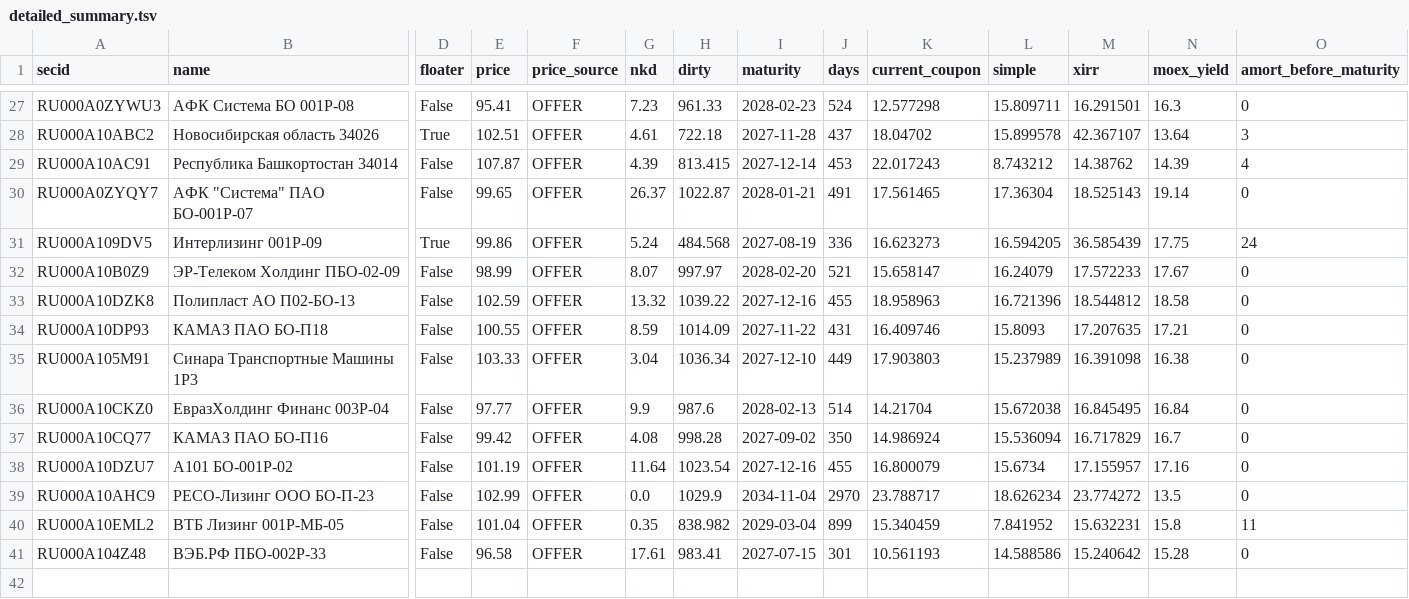
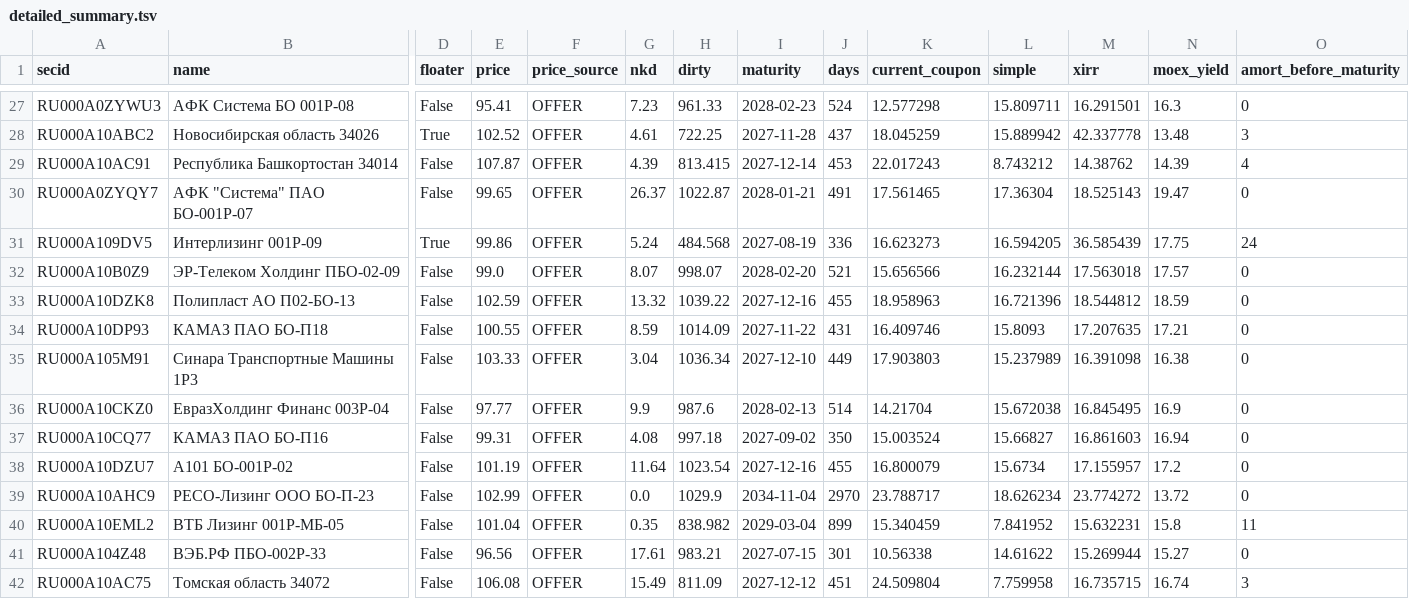
Before and after one commit to pulp-dev/AI-Assistant-for-news, a TSV file: moex-bridge/data/detailed_summary.tsv, drawn as a sheet; only a part is shown, gaps mark what is left out; rows hold the shown columns only; the diff covers the shown part only; the diff names each change by its address in the sheet, - before the commit and + after, or states it on an @@ line.

```diff
--- a/moex-bridge/data/detailed_summary.tsv
+++ b/moex-bridge/data/detailed_summary.tsv
-E28 (price): 102.51
+E28 (price): 102.52
-H28 (dirty): 722.18
+H28 (dirty): 722.25
-K28 (current_coupon): 18.04702
+K28 (current_coupon): 18.045259
-L28 (simple): 15.899578
+L28 (simple): 15.889942
-M28 (xirr): 42.367107
+M28 (xirr): 42.337778
-N28 (moex_yield): 13.64
+N28 (moex_yield): 13.48
-N30 (moex_yield): 19.14
+N30 (moex_yield): 19.47
-E32 (price): 98.99
+E32 (price): 99.0
-H32 (dirty): 997.97
+H32 (dirty): 998.07
-K32 (current_coupon): 15.658147
+K32 (current_coupon): 15.656566
-L32 (simple): 16.24079
+L32 (simple): 16.232144
-M32 (xirr): 17.572233
+M32 (xirr): 17.563018
-N32 (moex_yield): 17.67
+N32 (moex_yield): 17.57
-N33 (moex_yield): 18.58
+N33 (moex_yield): 18.59
-N36 (moex_yield): 16.84
+N36 (moex_yield): 16.9
-E37 (price): 99.42
+E37 (price): 99.31
-H37 (dirty): 998.28
+H37 (dirty): 997.18
-K37 (current_coupon): 14.986924
+K37 (current_coupon): 15.003524
-L37 (simple): 15.536094
+L37 (simple): 15.66827
-M37 (xirr): 16.717829
+M37 (xirr): 16.861603
-N37 (moex_yield): 16.7
+N37 (moex_yield): 16.94
-N38 (moex_yield): 17.16
+N38 (moex_yield): 17.2
-N39 (moex_yield): 13.5
+N39 (moex_yield): 13.72
-E41 (price): 96.58
+E41 (price): 96.56
-H41 (dirty): 983.41
+H41 (dirty): 983.21
-K41 (current_coupon): 10.561193
+K41 (current_coupon): 10.56338
-L41 (simple): 14.588586
+L41 (simple): 14.61622
-M41 (xirr): 15.240642
+M41 (xirr): 15.269944
-N41 (moex_yield): 15.28
+N41 (moex_yield): 15.27
+row 42: RU000A10AC75 | Томская область 34072 | False | 106.08 | OFFER | 15.49 | 811.09 | 2027-12-12 | 451 | 24.509804 | 7.759958 | 16.735715 | 16.74 | 3
```
Also changed, not shown: 63 edited cells elsewhere in this file, 1 other file.
